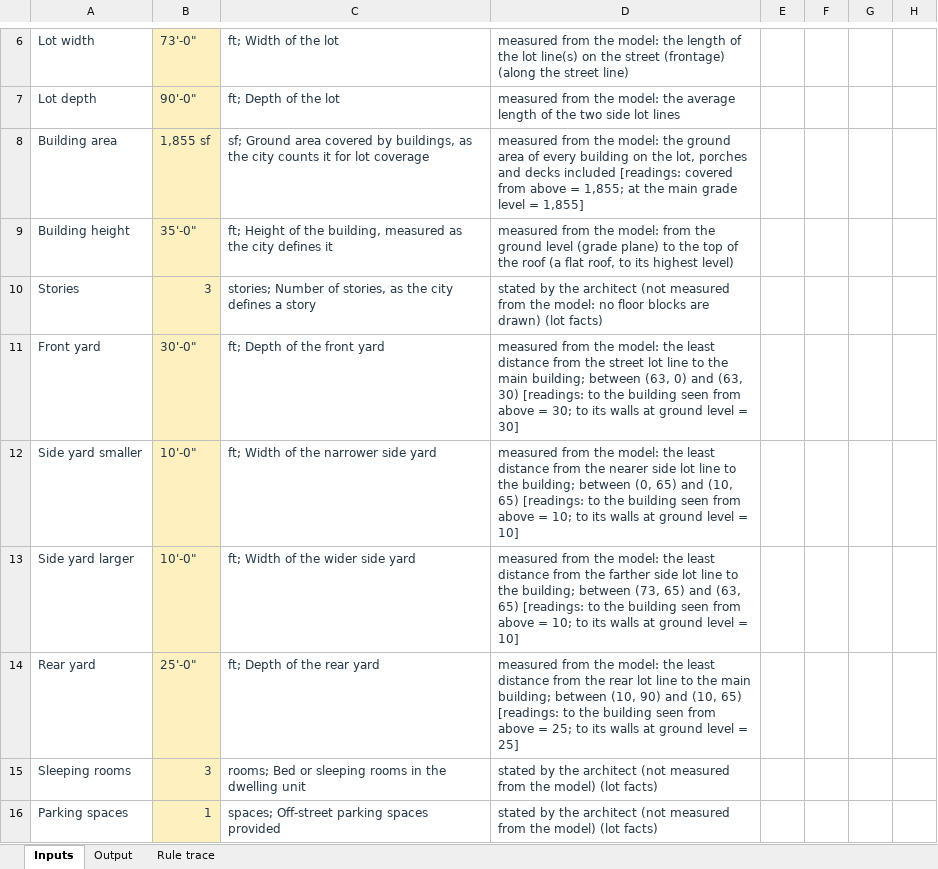
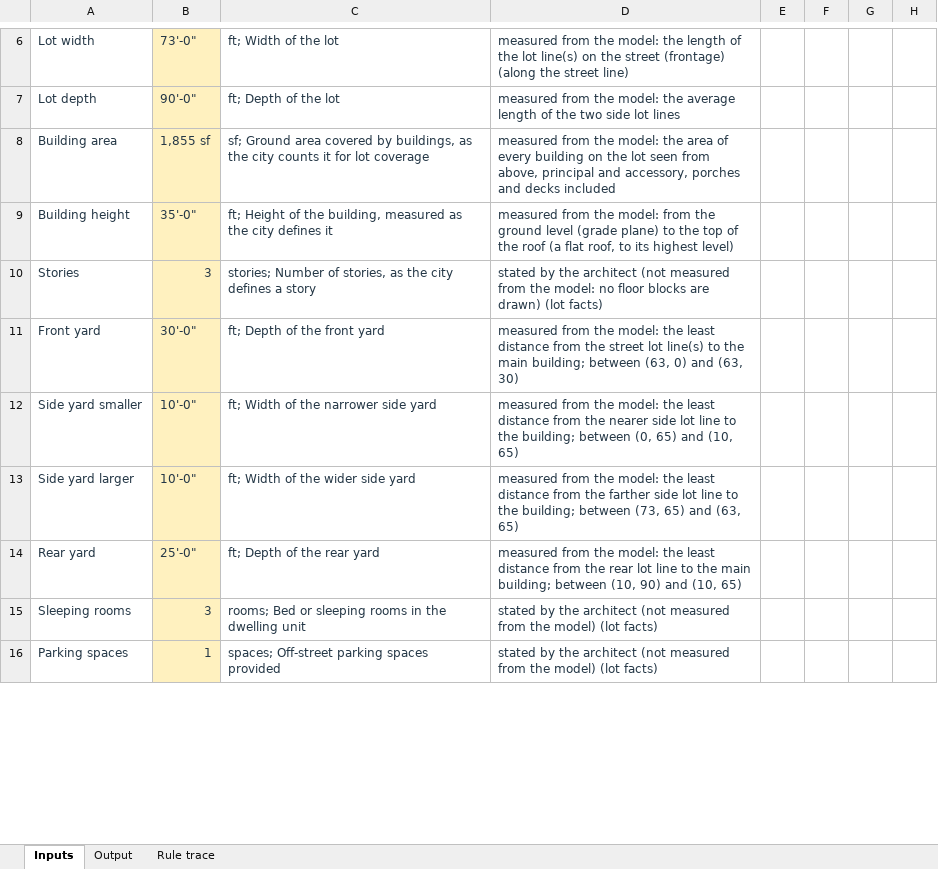
Before and after one commit to bz28/gordium, an Excel workbook: test_data/test_sites/new_york/ithaca_city/106_ithaca_rd/spreadsheet_design_model_measured_report.xlsx, sheet Inputs, drawn as a sheet; only a part is shown, gaps mark what is left out; values as stored, in another font and other column widths than the file's, no borders; the diff covers the shown part only; the diff names each change by its address in the sheet, - before the commit and + after, or states it on an @@ line.

```diff
--- a/test_data/test_sites/new_york/ithaca_city/106_ithaca_rd/spreadsheet_design_model_measured_report.xlsx (sheet Inputs)
+++ b/test_data/test_sites/new_york/ithaca_city/106_ithaca_rd/spreadsheet_design_model_measured_report.xlsx (sheet Inputs)
-D8: …model: the ground area of every building on the lot, porches and decks included [readings: covered from above = 1,855; at the main grade level = 1,855]
+D8: …model: the area of every building on the lot seen from above, principal and accessory, porches and decks included
-D11: …street lot line to the main building; between (63, 0) and (63, 30) [readings: to the building seen from above = 30; to its walls at ground level = 30]
+D11: …street lot line(s) to the main building; between (63, 0) and (63, 30)
-D12: …(10, 65) [readings: to the building seen from above = 10; to its walls at ground level = 10]
+D12: …(10, 65)
-D13: …(63, 65) [readings: to the building seen from above = 10; to its walls at ground level = 10]
+D13: …(63, 65)
-D14: …(10, 65) [readings: to the building seen from above = 25; to its walls at ground level = 25]
+D14: …(10, 65)
```
Also changed, not shown: 10 added rows elsewhere in this sheet, sheet Output, sheet Rule trace, test_data/test_sites/new_york/ithaca_city/106_ithaca_rd/model_measured_report.xlsx, test_data/test_sites/new_york/ithaca_city/106_ithaca_rd/spreadsheet_design_report.xlsx, 12 other files.
